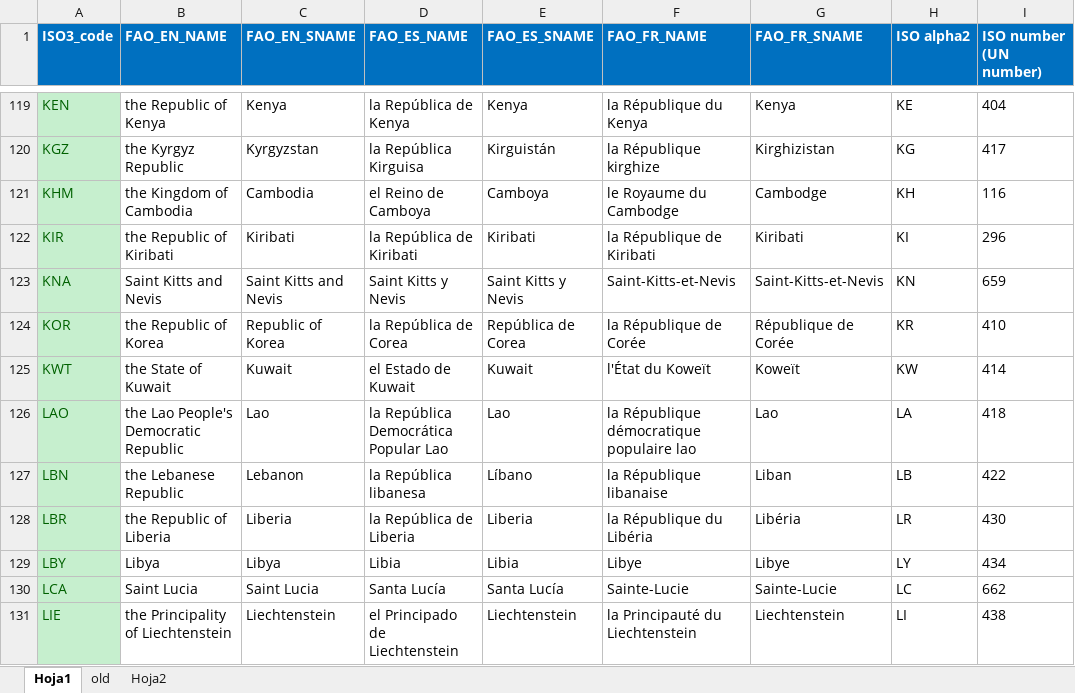
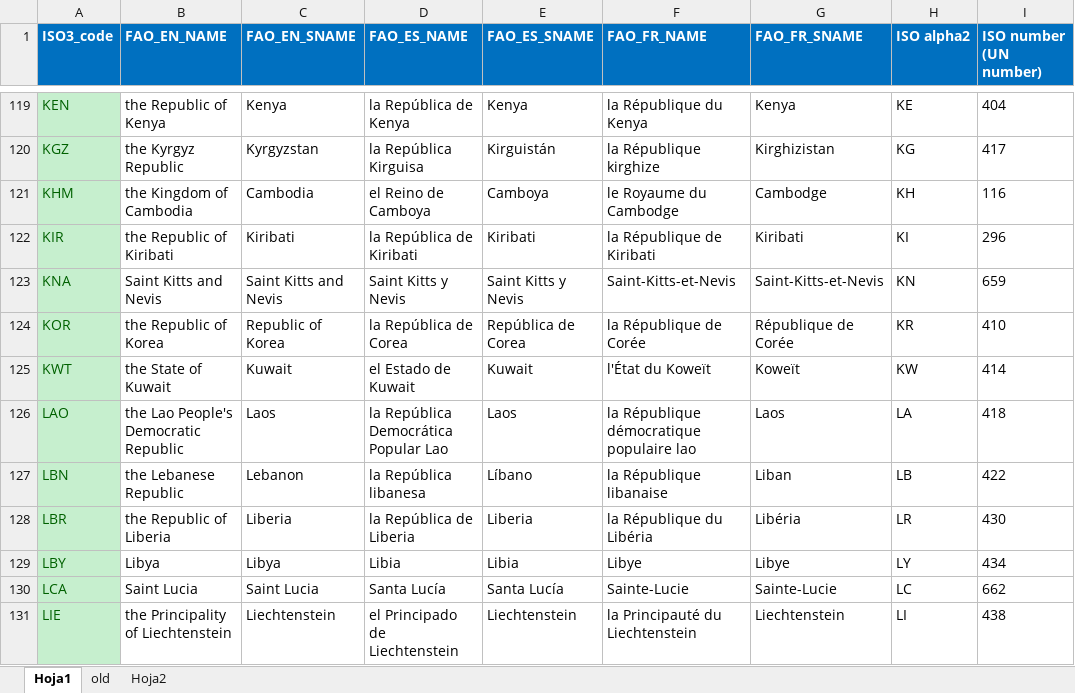
Before and after one commit to landportal/landbook-receiver, an Excel workbook: countries/country_list.xlsx, sheet Hoja1, drawn as a sheet; only a part is shown, gaps mark what is left out; values as stored, in another font and other column widths than the file's, no borders; the diff names each change by its address in the sheet, - before the commit and + after, or states it on an @@ line.

Commit message:
updated name of Laos

```diff
--- a/countries/country_list.xlsx (sheet Hoja1)
+++ b/countries/country_list.xlsx (sheet Hoja1)
-C126 (FAO_EN_SNAME): Lao
+C126 (FAO_EN_SNAME): Laos
-E126 (FAO_ES_SNAME): Lao
+E126 (FAO_ES_SNAME): Laos
-G126 (FAO_FR_SNAME): Lao
+G126 (FAO_FR_SNAME): Laos
```
